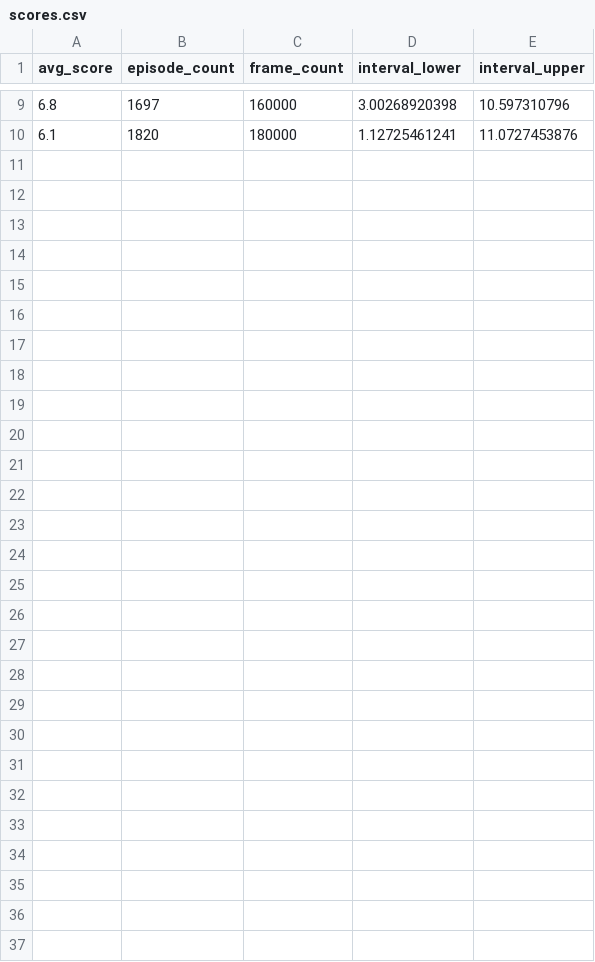
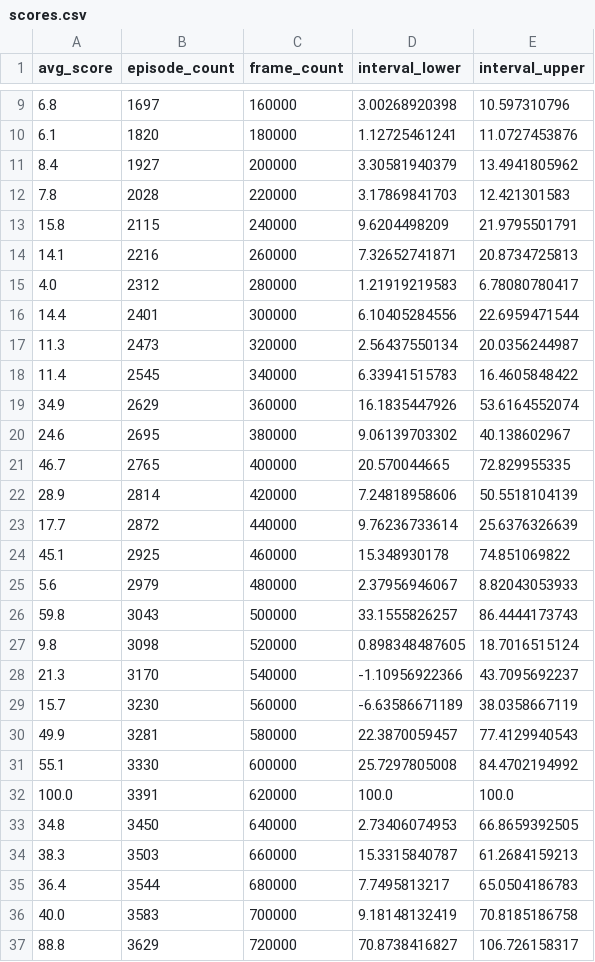
Before and after one commit to Miscon/Flappy, a CSV file: q_learning/scores.csv, drawn as a sheet; only a part is shown, gaps mark what is left out.

```diff
--- a/q_learning/scores.csv
+++ b/q_learning/scores.csv
@@ -10 +10,28 @@ avg_score,episode_count,frame_count,interval_lower,interval_upper
 6.1,1820,180000,1.12725461241,11.0727453876
+8.4,1927,200000,3.30581940379,13.4941805962
+7.8,2028,220000,3.17869841703,12.421301583
+15.8,2115,240000,9.6204498209,21.9795501791
+14.1,2216,260000,7.32652741871,20.8734725813
+4.0,2312,280000,1.21919219583,6.78080780417
+14.4,2401,300000,6.10405284556,22.6959471544
+11.3,2473,320000,2.56437550134,20.0356244987
+11.4,2545,340000,6.33941515783,16.4605848422
+34.9,2629,360000,16.1835447926,53.6164552074
+24.6,2695,380000,9.06139703302,40.138602967
+46.7,2765,400000,20.570044665,72.829955335
+28.9,2814,420000,7.24818958606,50.5518104139
+17.7,2872,440000,9.76236733614,25.6376326639
+45.1,2925,460000,15.348930178,74.851069822
+5.6,2979,480000,2.37956946067,8.82043053933
+59.8,3043,500000,33.1555826257,86.4444173743
+9.8,3098,520000,0.898348487605,18.7016515124
+21.3,3170,540000,-1.10956922366,43.7095692237
+15.7,3230,560000,-6.63586671189,38.0358667119
+49.9,3281,580000,22.3870059457,77.4129940543
+55.1,3330,600000,25.7297805008,84.4702194992
+100.0,3391,620000,100.0,100.0
+34.8,3450,640000,2.73406074953,66.8659392505
+38.3,3503,660000,15.3315840787,61.2684159213
+36.4,3544,680000,7.7495813217,65.0504186783
+40.0,3583,700000,9.18148132419,70.8185186758
+88.8,3629,720000,70.8738416827,106.726158317
```
Also changed, not shown: 10 other files.
